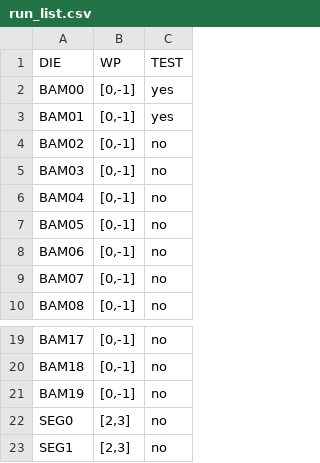
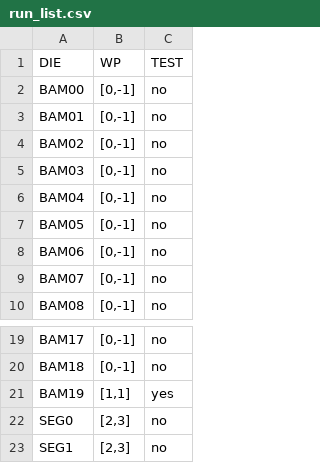
Before and after one commit to SVT-WP2/SVTSW, a CSV file: ITS3TestAgent/run_list.csv, drawn as a sheet; only a part is shown, gaps mark what is left out.

```diff
--- a/ITS3TestAgent/run_list.csv
+++ b/ITS3TestAgent/run_list.csv
@@ -1,4 +1,4 @@
 DIE,WP,TEST
-BAM00,"[0,-1]",yes
-BAM01,"[0,-1]",yes
+BAM00,"[0,-1]",no
+BAM01,"[0,-1]",no
 BAM02,"[0,-1]",no
@@ -20,3 +20,3 @@ BAM17,"[0,-1]",no
 BAM18,"[0,-1]",no
-BAM19,"[0,-1]",no
+BAM19,"[1,1]",yes
 SEG0,"[2,3]",no
```
Also changed, not shown: 2 other files.
